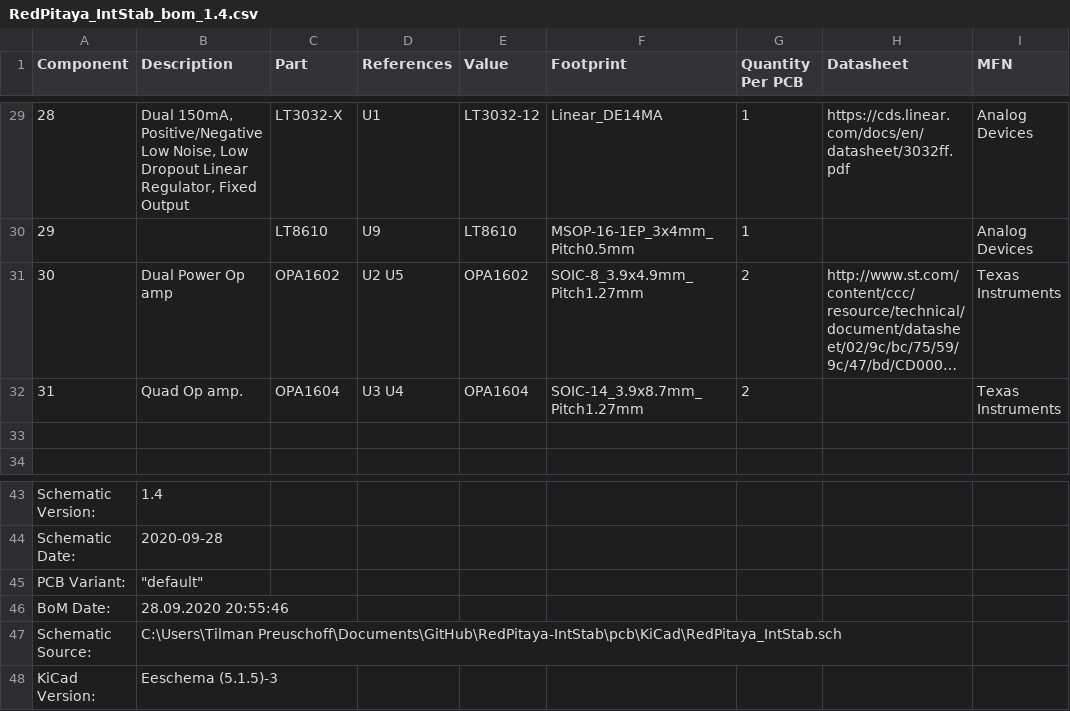
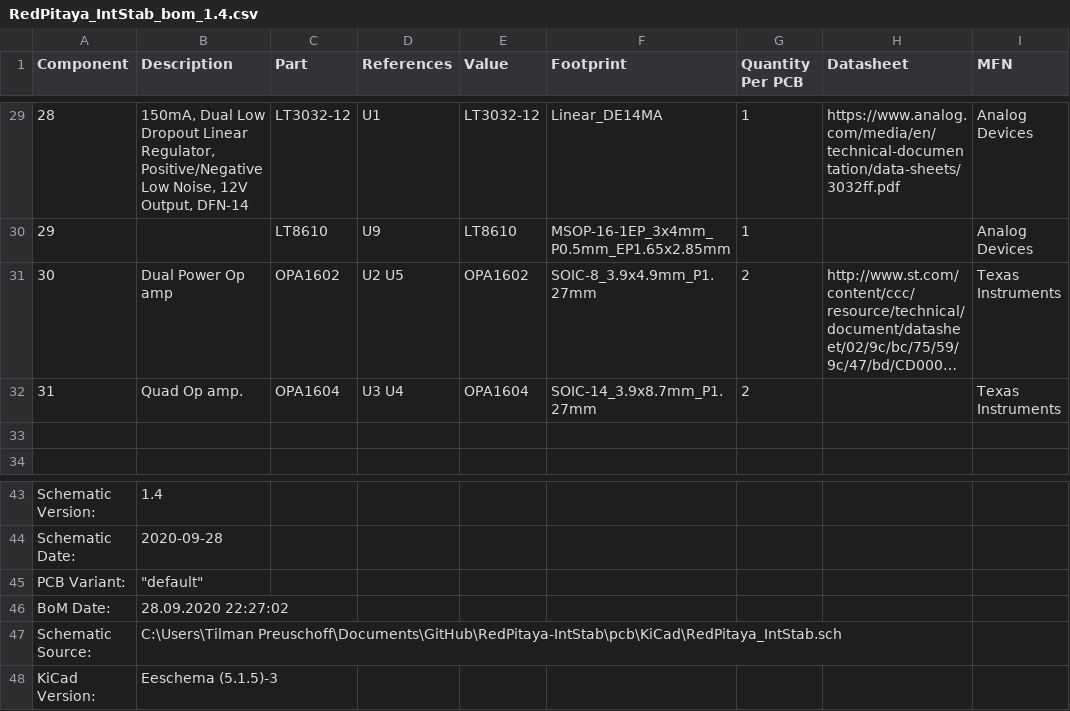
Before and after one commit to TU-Darmstadt-APQ/RedPitaya-IntStab, a CSV file: pcb/KiCad/RedPitaya_IntStab_bom_1.4.csv, drawn as a sheet; only a part is shown, gaps mark what is left out; long unchanged cells end in …; the diff covers the shown part only; the diff names each change by its address in the sheet, - before the commit and + after, or states it on an @@ line.

Commit message:
Fix footprints. Update pcb-files
Replace KiCad v4 footprints by KiCad v5 footprints.Fix 3D-models. Update gerbers-files and BOM. Add fabrication layer and position files to gerber folder.

```diff
--- a/pcb/KiCad/RedPitaya_IntStab_bom_1.4.csv
+++ b/pcb/KiCad/RedPitaya_IntStab_bom_1.4.csv
-B29 (Description): Dual 150mA, Positive/Negative Low Noise, Low Dropout Linear Regulator, Fixed Output
+B29 (Description): 150mA, Dual Low Dropout Linear Regulator, Positive/Negative Low Noise, 12V Output, DFN-14
-C29 (Part): LT3032-X
+C29 (Part): LT3032-12
-H29 (Datasheet): https://cds.linear.com/docs/en/datasheet/3032ff.pdf
+H29 (Datasheet): https://www.analog.com/media/en/technical-documentation/data-sheets/3032ff.pdf
-F30 (Footprint): MSOP-16-1EP_3x4mm_Pitch0.5mm
+F30 (Footprint): MSOP-16-1EP_3x4mm_P0.5mm_EP1.65x2.85mm
-F31 (Footprint): SOIC-8_3.9x4.9mm_Pitch1.27mm
+F31 (Footprint): SOIC-8_3.9x4.9mm_P1.27mm
-F32 (Footprint): SOIC-14_3.9x8.7mm_Pitch1.27mm
+F32 (Footprint): SOIC-14_3.9x8.7mm_P1.27mm
-B46 (Description): 28.09.2020 20:55:46
+B46 (Description): 28.09.2020 22:27:02
```
Also changed, not shown: 1 added row, 1 removed row and 26 edited cells elsewhere in this file, 20 other files.
